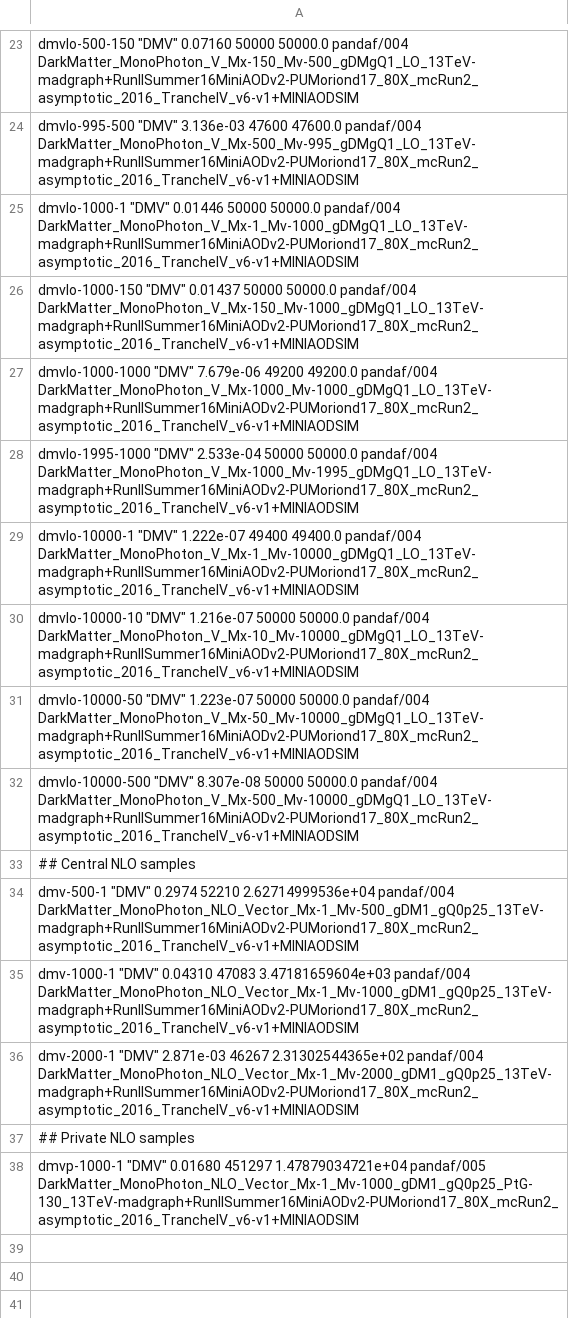
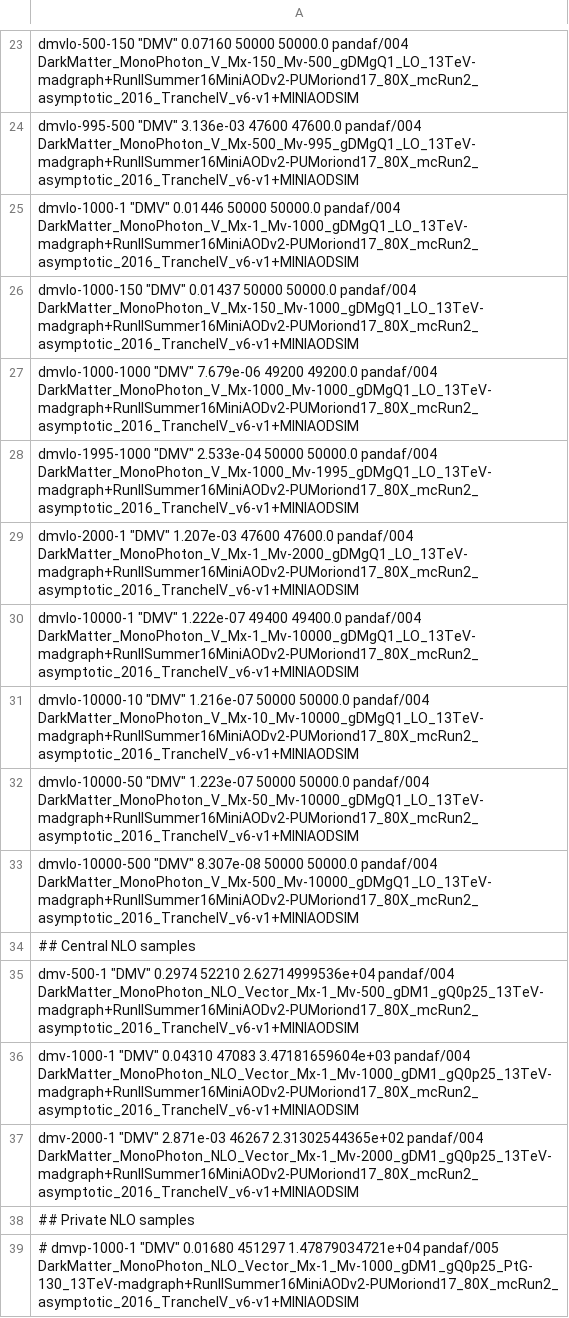
Before and after one commit to MiT-HEP/MonoX, a CSV file: monophoton/data/datasets_dmv.csv, drawn as a sheet; only a part is shown, gaps mark what is left out.

```diff
--- a/monophoton/data/datasets_dmv.csv
+++ b/monophoton/data/datasets_dmv.csv
@@ -28,2 +28,3 @@ dmvlo-1000-1000  "DMV"                               7.679e-06            49200
 dmvlo-1995-1000  "DMV"                               2.533e-04            50000      50000.0              pandaf/004           DarkMatter_MonoPhoton_V_Mx-1000_Mv-1995_gDMgQ1_LO_13TeV-madgraph+RunIISummer16MiniAODv2-PUMoriond17_80X_mcRun2_asymptotic_2016_TrancheIV_v6-v1+MINIAODSIM
+dmvlo-2000-1     "DMV"				     1.207e-03		  47600	     47600.0		  pandaf/004	       DarkMatter_MonoPhoton_V_Mx-1_Mv-2000_gDMgQ1_LO_13TeV-madgraph+RunIISummer16MiniAODv2-PUMoriond17_80X_mcRun2_asymptotic_2016_TrancheIV_v6-v1+MINIAODSIM
 dmvlo-10000-1    "DMV"                               1.222e-07            49400      49400.0              pandaf/004           DarkMatter_MonoPhoton_V_Mx-1_Mv-10000_gDMgQ1_LO_13TeV-madgraph+RunIISummer16MiniAODv2-PUMoriond17_80X_mcRun2_asymptotic_2016_TrancheIV_v6-v1+MINIAODSIM
@@ -37,2 +38,2 @@ dmv-2000-1       "DMV"                               2.871e-03            46267
 ## Private NLO samples
-dmvp-1000-1      "DMV"                               0.01680              451297     1.47879034721e+04    pandaf/005           DarkMatter_MonoPhoton_NLO_Vector_Mx-1_Mv-1000_gDM1_gQ0p25_PtG-130_13TeV-madgraph+RunIISummer16MiniAODv2-PUMoriond17_80X_mcRun2_asymptotic_2016_TrancheIV_v6-v1+MINIAODSIM
+# dmvp-1000-1      "DMV"                               0.01680              451297     1.47879034721e+04    pandaf/005           DarkMatter_MonoPhoton_NLO_Vector_Mx-1_Mv-1000_gDM1_gQ0p25_PtG-130_13TeV-madgraph+RunIISummer16MiniAODv2-PUMoriond17_80X_mcRun2_asymptotic_2016_TrancheIV_v6-v1+MINIAODSIM
```
Also changed, not shown: monophoton/data/datasets.csv, monophoton/data/datasets_add.csv, 4 other files.
